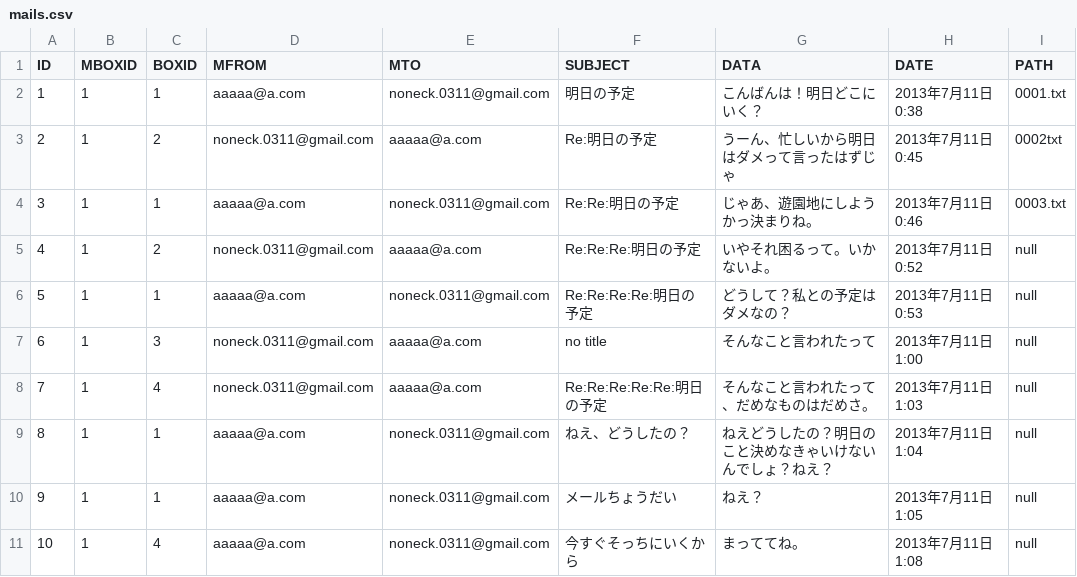
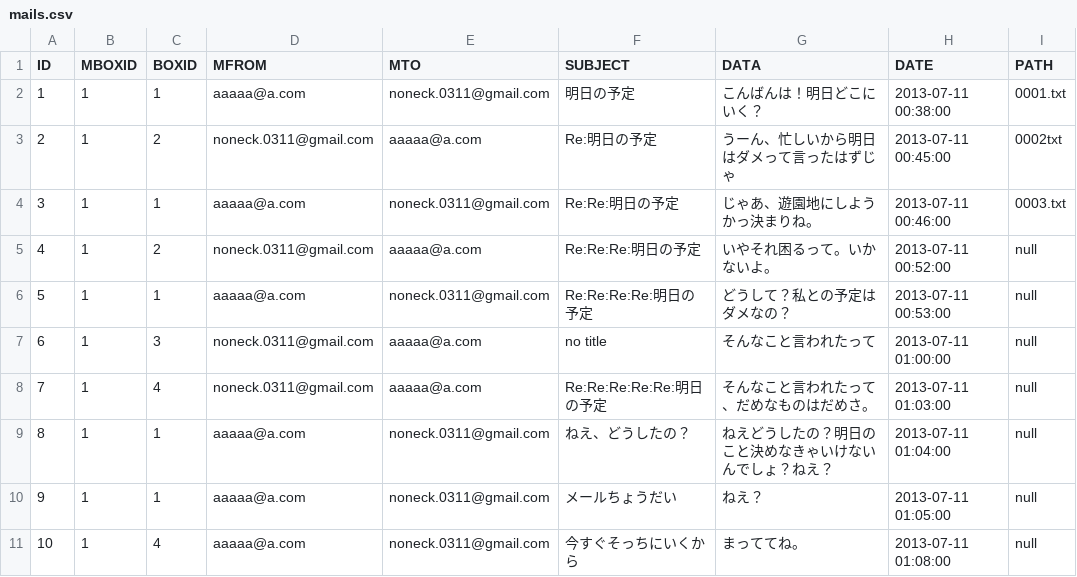
Before and after one commit to killinsun/labomail, a CSV file: mails.csv, drawn as a sheet.

```diff
--- a/mails.csv
+++ b/mails.csv
@@ -1,11 +1,11 @@
 ID,MBOXID,BOXID,MFROM,MTO,SUBJECT,DATA,DATE,PATH
-1,1,1,aaaaa@a.com,noneck.0311@gmail.com,明日の予定,こんばんは！明日どこにいく？,2013年7月11日0:38,0001.txt
-2,1,2,noneck.0311@gmail.com,aaaaa@a.com,Re:明日の予定,うーん、忙しいから明日はダメって言ったはずじゃ,2013年7月11日0:45,0002txt
-3,1,1,aaaaa@a.com,noneck.0311@gmail.com,Re:Re:明日の予定,じゃあ、遊園地にしようかっ決まりね。,2013年7月11日0:46,0003.txt
-4,1,2,noneck.0311@gmail.com,aaaaa@a.com,Re:Re:Re:明日の予定,いやそれ困るって。いかないよ。,2013年7月11日0:52,null
-5,1,1,aaaaa@a.com,noneck.0311@gmail.com,Re:Re:Re:Re:明日の予定,どうして？私との予定はダメなの？,2013年7月11日0:53,null
-6,1,3,noneck.0311@gmail.com,aaaaa@a.com,no title,そんなこと言われたって,2013年7月11日1:00,null
-7,1,4,noneck.0311@gmail.com,aaaaa@a.com,Re:Re:Re:Re:Re:明日の予定,そんなこと言われたって、だめなものはだめさ。,2013年7月11日1:03,null
-8,1,1,aaaaa@a.com,noneck.0311@gmail.com,ねえ、どうしたの？,ねえどうしたの？明日のこと決めなきゃいけないんでしょ？ねえ？,2013年7月11日1:04,null
-9,1,1,aaaaa@a.com,noneck.0311@gmail.com,メールちょうだい,ねえ？,2013年7月11日1:05,null
-10,1,4,aaaaa@a.com,noneck.0311@gmail.com,今すぐそっちにいくから,まっててね。,2013年7月11日1:08,null
+1,1,1,aaaaa@a.com,noneck.0311@gmail.com,明日の予定,こんばんは！明日どこにいく？,2013-07-11 00:38:00,0001.txt
+2,1,2,noneck.0311@gmail.com,aaaaa@a.com,Re:明日の予定,うーん、忙しいから明日はダメって言ったはずじゃ,2013-07-11 00:45:00,0002txt
+3,1,1,aaaaa@a.com,noneck.0311@gmail.com,Re:Re:明日の予定,じゃあ、遊園地にしようかっ決まりね。,2013-07-11 00:46:00,0003.txt
+4,1,2,noneck.0311@gmail.com,aaaaa@a.com,Re:Re:Re:明日の予定,いやそれ困るって。いかないよ。,2013-07-11 00:52:00,null
+5,1,1,aaaaa@a.com,noneck.0311@gmail.com,Re:Re:Re:Re:明日の予定,どうして？私との予定はダメなの？,2013-07-11 00:53:00,null
+6,1,3,noneck.0311@gmail.com,aaaaa@a.com,no title,そんなこと言われたって,2013-07-11 01:00:00,null
+7,1,4,noneck.0311@gmail.com,aaaaa@a.com,Re:Re:Re:Re:Re:明日の予定,そんなこと言われたって、だめなものはだめさ。,2013-07-11 01:03:00,null
+8,1,1,aaaaa@a.com,noneck.0311@gmail.com,ねえ、どうしたの？,ねえどうしたの？明日のこと決めなきゃいけないんでしょ？ねえ？,2013-07-11 01:04:00,null
+9,1,1,aaaaa@a.com,noneck.0311@gmail.com,メールちょうだい,ねえ？,2013-07-11 01:05:00,null
+10,1,4,aaaaa@a.com,noneck.0311@gmail.com,今すぐそっちにいくから,まっててね。,2013-07-11 01:08:00,null
```
Also changed, not shown: 21 other files.
